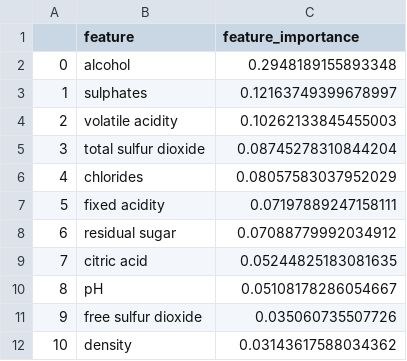
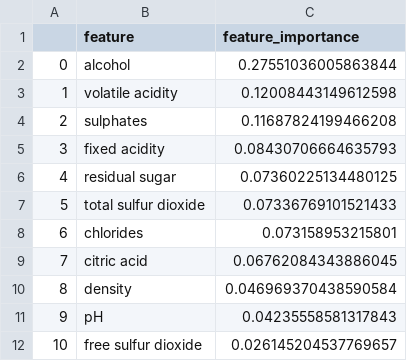
Before and after one commit to jchen9314/DSCI_522_jchen9314_apchiodo, a CSV file: results/feature_importance.csv, drawn as a sheet.

```diff
--- a/results/feature_importance.csv
+++ b/results/feature_importance.csv
@@ -1,12 +1,12 @@
 ,feature,feature_importance
-0,alcohol,0.2948189155893348
-1,sulphates,0.12163749399678997
-2,volatile acidity,0.10262133845455003
-3,total sulfur dioxide,0.08745278310844204
-4,chlorides,0.08057583037952029
-5,fixed acidity,0.07197889247158111
-6,residual sugar,0.07088779992034912
-7,citric acid,0.05244825183081635
-8,pH,0.05108178286054667
-9,free sulfur dioxide,0.035060735507726
-10,density,0.03143617588034362
+0,alcohol,0.27551036005863844
+1,volatile acidity,0.12008443149612598
+2,sulphates,0.11687824199466208
+3,fixed acidity,0.08430706664635793
+4,residual sugar,0.07360225134480125
+5,total sulfur dioxide,0.07336769101521433
+6,chlorides,0.073158953215801
+7,citric acid,0.06762084343886045
+8,density,0.046969370438590584
+9,pH,0.04235558581317843
+10,free sulfur dioxide,0.026145204537769657
```
Also changed, not shown: results/cross_validation_scores.csv, 2 other files.
